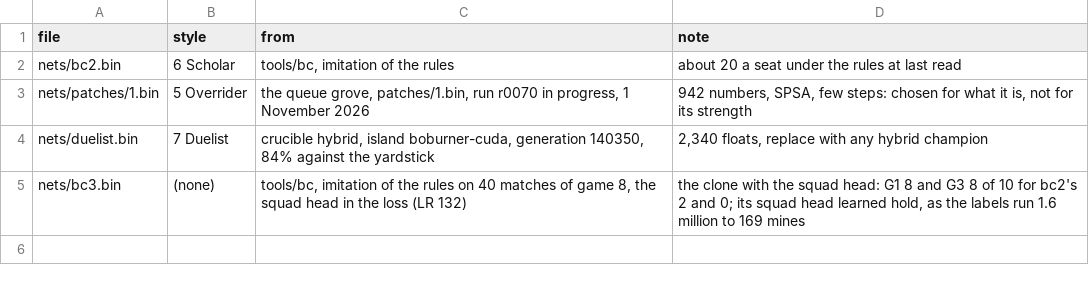
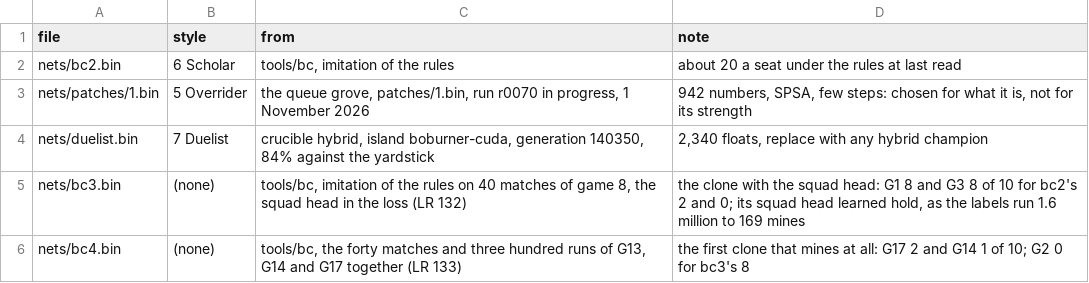
Before and after one commit to treadcore/treadcore, a TSV file: nets/styles.tsv, drawn as a sheet.

```diff
--- a/nets/styles.tsv
+++ b/nets/styles.tsv
@@ -5 +5,2 @@ nets/duelist.bin	7 Duelist	crucible hybrid, island boburner-cuda, generation 140
 nets/bc3.bin	(none)	tools/bc, imitation of the rules on 40 matches of game 8, the squad head in the loss (LR 132)	the clone with the squad head: G1 8 and G3 8 of 10 for bc2's 2 and 0; its squad head learned hold, as the labels run 1.6 million to 169 mines
+nets/bc4.bin	(none)	tools/bc, the forty matches and three hundred runs of G13, G14 and G17 together (LR 133)	the first clone that mines at all: G17 2 and G14 1 of 10; G2 0 for bc3's 8
```
Also changed, not shown: 12 other files.
